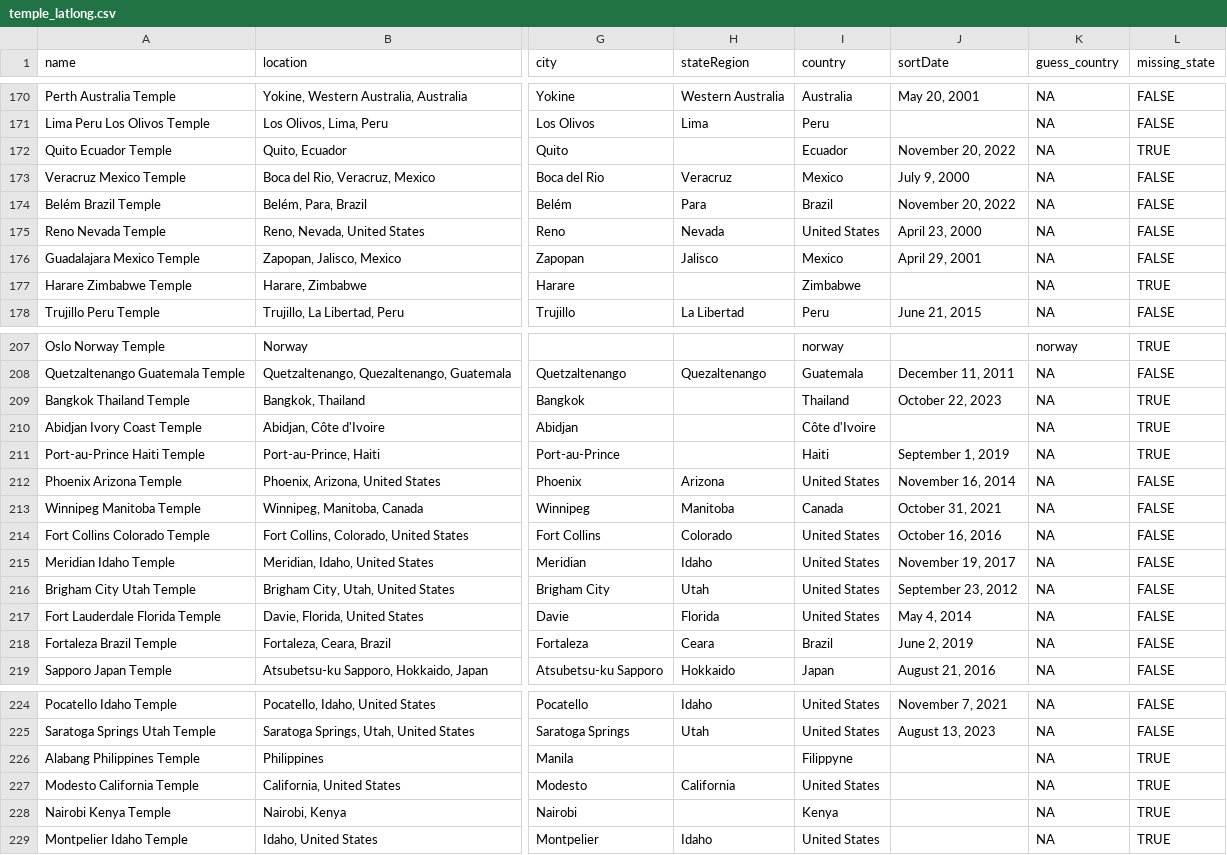
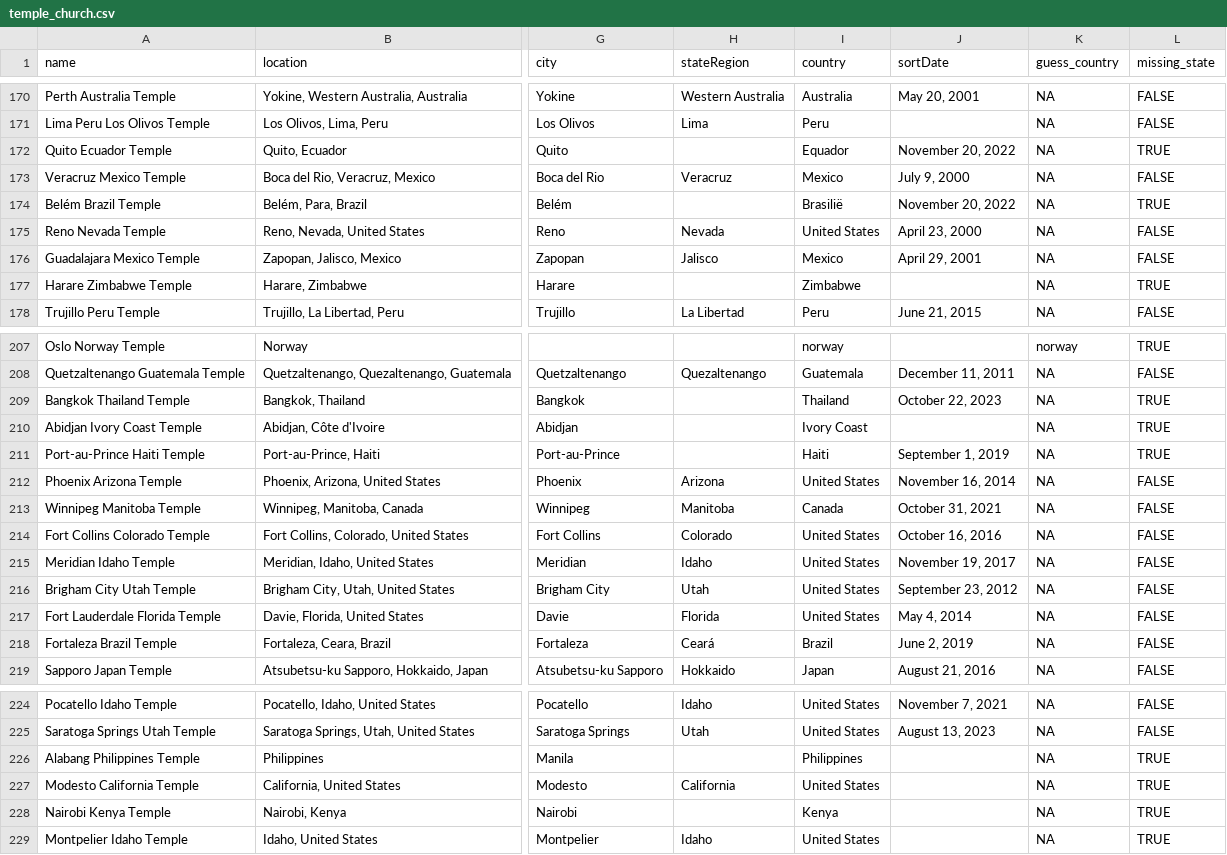
Before and after one commit to BYUIDSseniorproject/scrape, a CSV file: temple_example/temple_church.csv (was temple_example/temple_latlong.csv), drawn as a sheet; only a part is shown, gaps mark what is left out; the diff names each change by its address in the sheet, - before the commit and + after, or states it on an @@ line.

Commit message:
final temple data file

```diff
--- a/temple_example/temple_latlong.csv
+++ b/temple_example/temple_church.csv
-I172 (country): Ecuador
+I172 (country): Equador
-H174 (stateRegion): Para
+H174 (stateRegion): (empty)
-I174 (country): Brazil
+I174 (country): Brasilië
-L174 (missing_state): FALSE
+L174 (missing_state): TRUE
-I210 (country): Côte d'Ivoire
+I210 (country): Ivory Coast
-H218 (stateRegion): Ceara
+H218 (stateRegion): Ceará
-I226 (country): Filippyne
+I226 (country): Philippines
```
Also changed, not shown: 12 other files.
